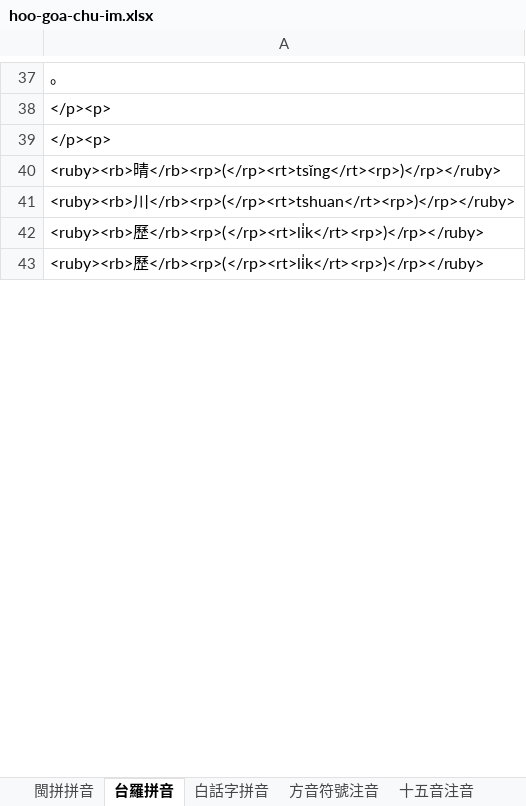
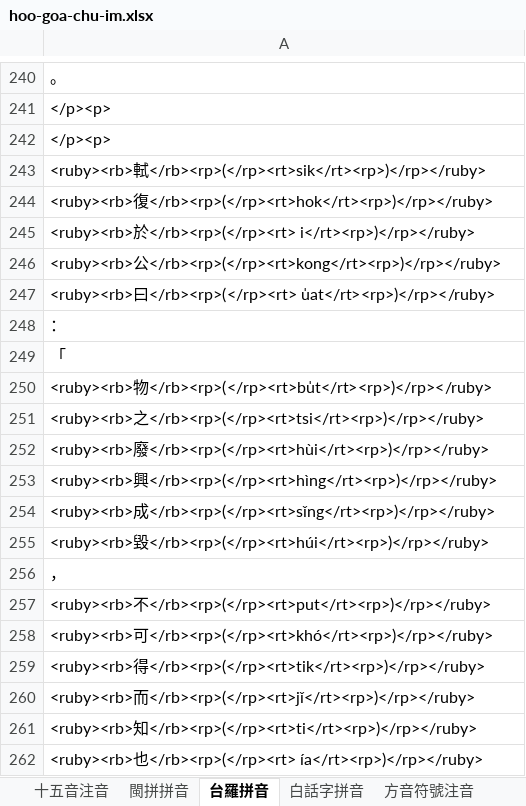
Before and after one commit to AlanJui/ho-lok-oe-chu-im, an Excel workbook: hoo-goa-chu-im.xlsx, sheet 台羅拼音, drawn as a sheet; only a part is shown, gaps mark what is left out; values as stored, in another font and other column widths than the file's, no borders; addresses are those after the commit; the diff covers the shown part only; the diff names each change by its address in the sheet, - before the commit and + after, or states it on an @@ line.

```diff
--- a/hoo-goa-chu-im.xlsx (sheet 台羅拼音)
+++ b/hoo-goa-chu-im.xlsx (sheet 台羅拼音)
@@ sheet tab order changed: 十五音注音 | 閩拼拼音 | 台羅拼音 | 白話字拼音 | 方音符號注音 @@
-A243: <ruby><rb>晴</rb><rp>(</rp><rt>tsǐng</rt><rp>)</rp></ruby>
+A243: <ruby><rb>軾</rb><rp>(</rp><rt>sik</rt><rp>)</rp></ruby>
-A244: <ruby><rb>川</rb><rp>(</rp><rt>tshuan</rt><rp>)</rp></ruby>
+A244: <ruby><rb>復</rb><rp>(</rp><rt>hok</rt><rp>)</rp></ruby>
-A245: <ruby><rb>歷</rb><rp>(</rp><rt>li̍k</rt><rp>)</rp></ruby>
+A245: <ruby><rb>於</rb><rp>(</rp><rt> i</rt><rp>)</rp></ruby>
-A246: <ruby><rb>歷</rb><rp>(</rp><rt>li̍k</rt><rp>)</rp></ruby>
+A246: <ruby><rb>公</rb><rp>(</rp><rt>kong</rt><rp>)</rp></ruby>
+row 247: <ruby><rb>曰</rb><rp>(</rp><rt> u̍at</rt><rp>)</rp></ruby>
+row 248: ：
+row 249: 「
+row 250: <ruby><rb>物</rb><rp>(</rp><rt>bu̍t</rt><rp>)</rp></ruby>
+row 251: <ruby><rb>之</rb><rp>(</rp><rt>tsi</rt><rp>)</rp></ruby>
+row 252: <ruby><rb>廢</rb><rp>(</rp><rt>hùi</rt><rp>)</rp></ruby>
+row 253: <ruby><rb>興</rb><rp>(</rp><rt>hìng</rt><rp>)</rp></ruby>
+row 254: <ruby><rb>成</rb><rp>(</rp><rt>sǐng</rt><rp>)</rp></ruby>
+row 255: <ruby><rb>毀</rb><rp>(</rp><rt>húi</rt><rp>)</rp></ruby>
+row 256: ，
+row 257: <ruby><rb>不</rb><rp>(</rp><rt>put</rt><rp>)</rp></ruby>
+row 258: <ruby><rb>可</rb><rp>(</rp><rt>khó</rt><rp>)</rp></ruby>
+row 259: <ruby><rb>得</rb><rp>(</rp><rt>tik</rt><rp>)</rp></ruby>
+row 260: <ruby><rb>而</rb><rp>(</rp><rt>jǐ</rt><rp>)</rp></ruby>
+row 261: <ruby><rb>知</rb><rp>(</rp><rt>ti</rt><rp>)</rp></ruby>
+row 262: <ruby><rb>也</rb><rp>(</rp><rt> ía</rt><rp>)</rp></ruby>
```
Also changed, not shown: 428 added rows and 54 edited cells elsewhere in this sheet, sheet 漢字注音表, sheet 字庫表, sheet 十五音注音, sheet 閩拼拼音, sheet 白話字拼音, sheet 方音符號注音, 1 more sheet, other sheet tabs, 3 other files.
